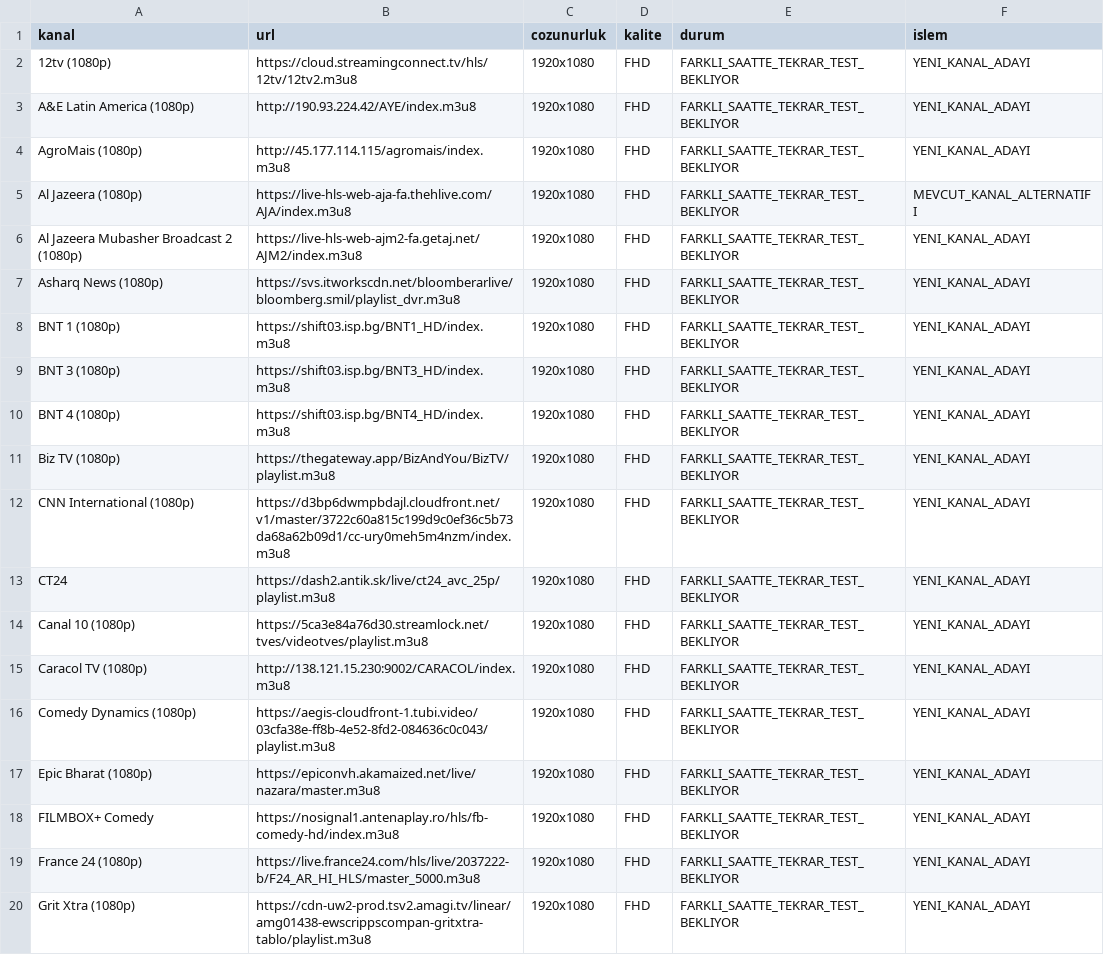
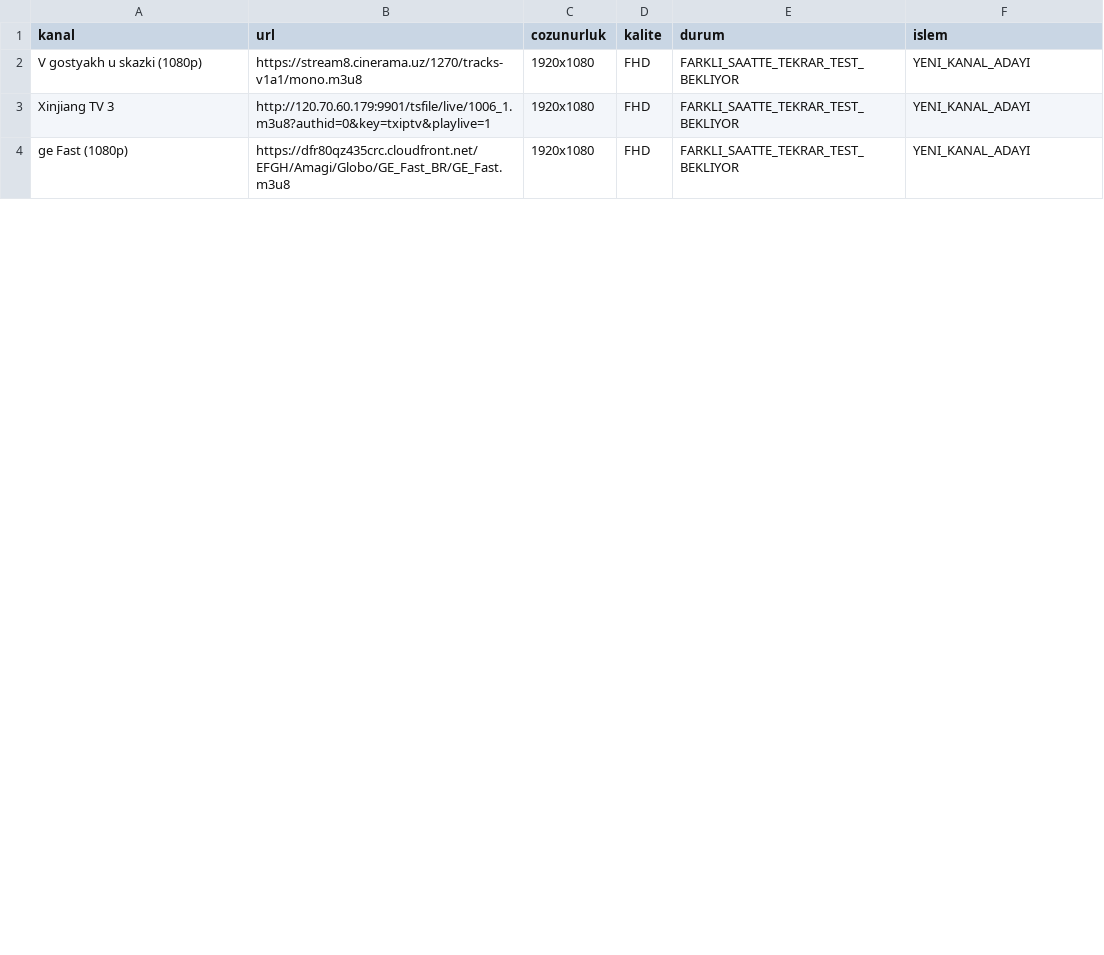
Before and after one commit to Madsc55/madsc-tv, a CSV file: madsc_kesif/yuksek_kalite_alternatifleri.csv, drawn as a sheet; only a part is shown; the diff covers the shown part only.

```diff
--- a/madsc_kesif/yuksek_kalite_alternatifleri.csv
+++ b/madsc_kesif/yuksek_kalite_alternatifleri.csv
@@ -1,20 +1,4 @@
 kanal,url,cozunurluk,kalite,durum,islem
-12tv (1080p),https://cloud.streamingconnect.tv/hls/12tv/12tv2.m3u8,1920x1080,FHD,FARKLI_SAATTE_TEKRAR_TEST_BEKLIYOR,YENI_KANAL_ADAYI
-A&E Latin America (1080p),http://190.93.224.42/AYE/index.m3u8,1920x1080,FHD,FARKLI_SAATTE_TEKRAR_TEST_BEKLIYOR,YENI_KANAL_ADAYI
-AgroMais (1080p),http://45.177.114.115/agromais/index.m3u8,1920x1080,FHD,FARKLI_SAATTE_TEKRAR_TEST_BEKLIYOR,YENI_KANAL_ADAYI
-Al Jazeera (1080p),https://live-hls-web-aja-fa.thehlive.com/AJA/index.m3u8,1920x1080,FHD,FARKLI_SAATTE_TEKRAR_TEST_BEKLIYOR,MEVCUT_KANAL_ALTERNATIFI
-Al Jazeera Mubasher Broadcast 2 (1080p),https://live-hls-web-ajm2-fa.getaj.net/AJM2/index.m3u8,1920x1080,FHD,FARKLI_SAATTE_TEKRAR_TEST_BEKLIYOR,YENI_KANAL_ADAYI
-Asharq News (1080p),https://svs.itworkscdn.net/bloomberarlive/bloomberg.smil/playlist_dvr.m3u8,1920x1080,FHD,FARKLI_SAATTE_TEKRAR_TEST_BEKLIYOR,YENI_KANAL_ADAYI
-BNT 1 (1080p),https://shift03.isp.bg/BNT1_HD/index.m3u8,1920x1080,FHD,FARKLI_SAATTE_TEKRAR_TEST_BEKLIYOR,YENI_KANAL_ADAYI
-BNT 3 (1080p),https://shift03.isp.bg/BNT3_HD/index.m3u8,1920x1080,FHD,FARKLI_SAATTE_TEKRAR_TEST_BEKLIYOR,YENI_KANAL_ADAYI
-BNT 4 (1080p),https://shift03.isp.bg/BNT4_HD/index.m3u8,1920x1080,FHD,FARKLI_SAATTE_TEKRAR_TEST_BEKLIYOR,YENI_KANAL_ADAYI
-Biz TV (1080p),https://thegateway.app/BizAndYou/BizTV/playlist.m3u8,1920x1080,FHD,FARKLI_SAATTE_TEKRAR_TEST_BEKLIYOR,YENI_KANAL_ADAYI
-CNN International (1080p),https://d3bp6dwmpbdajl.cloudfront.net/v1/master/3722c60a815c199d9c0ef36c5b73da68a62b09d1/cc-ury0meh5m4nzm/index.m3u8,1920x1080,FHD,FARKLI_SAATTE_TEKRAR_TEST_BEKLIYOR,YENI_KANAL_ADAYI
-CT24,https://dash2.antik.sk/live/ct24_avc_25p/playlist.m3u8,1920x1080,FHD,FARKLI_SAATTE_TEKRAR_TEST_BEKLIYOR,YENI_KANAL_ADAYI
-Canal 10 (1080p),https://5ca3e84a76d30.streamlock.net/tves/videotves/playlist.m3u8,1920x1080,FHD,FARKLI_SAATTE_TEKRAR_TEST_BEKLIYOR,YENI_KANAL_ADAYI
-Caracol TV (1080p),http://138.121.15.230:9002/CARACOL/index.m3u8,1920x1080,FHD,FARKLI_SAATTE_TEKRAR_TEST_BEKLIYOR,YENI_KANAL_ADAYI
-Comedy Dynamics (1080p),https://aegis-cloudfront-1.tubi.video/03cfa38e-ff8b-4e52-8fd2-084636c0c043/playlist.m3u8,1920x1080,FHD,FARKLI_SAATTE_TEKRAR_TEST_BEKLIYOR,YENI_KANAL_ADAYI
-Epic Bharat (1080p),https://epiconvh.akamaized.net/live/nazara/master.m3u8,1920x1080,FHD,FARKLI_SAATTE_TEKRAR_TEST_BEKLIYOR,YENI_KANAL_ADAYI
-FILMBOX+ Comedy,https://nosignal1.antenaplay.ro/hls/fb-comedy-hd/index.m3u8,1920x1080,FHD,FARKLI_SAATTE_TEKRAR_TEST_BEKLIYOR,YENI_KANAL_ADAYI
-France 24 (1080p),https://live.france24.com/hls/live/2037222-b/F24_AR_HI_HLS/master_5000.m3u8,1920x1080,FHD,FARKLI_SAATTE_TEKRAR_TEST_BEKLIYOR,YENI_KANAL_ADAYI
-Grit Xtra (1080p),https://cdn-uw2-prod.tsv2.amagi.tv/linear/amg01438-ewscrippscompan-gritxtra-tablo/playlist.m3u8,1920x1080,FHD,FARKLI_SAATTE_TEKRAR_TEST_BEKLIYOR,YENI_KANAL_ADAYI
+V gostyakh u skazki (1080p),https://stream8.cinerama.uz/1270/tracks-v1a1/mono.m3u8,1920x1080,FHD,FARKLI_SAATTE_TEKRAR_TEST_BEKLIYOR,YENI_KANAL_ADAYI
+Xinjiang TV 3,http://120.70.60.179:9901/tsfile/live/1006_1.m3u8?authid=0&key=txiptv&playlive=1,1920x1080,FHD,FARKLI_SAATTE_TEKRAR_TEST_BEKLIYOR,YENI_KANAL_ADAYI
+ge Fast (1080p),https://dfr80qz435crc.cloudfront.net/EFGH/Amagi/Globo/GE_Fast_BR/GE_Fast.m3u8,1920x1080,FHD,FARKLI_SAATTE_TEKRAR_TEST_BEKLIYOR,YENI_KANAL_ADAYI
```
Also changed, not shown: 15 removed rows and 4 edited cells elsewhere in this file, madsc_kesif/alternatifler.csv, madsc_kesif/ana_liste_calismayanlar.csv, 11 other files.
